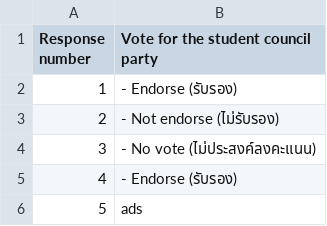
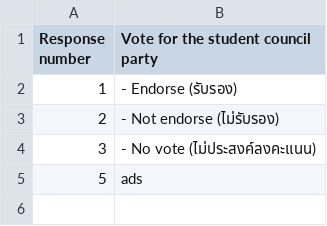
Before and after one commit to warawuth4/ICTELEC26-Voting-Visual, a CSV file: public/2026 Student Association Party E-Ballot Voting (All students)-test.csv, drawn as a sheet; the diff names each change by its address in the sheet, - before the commit and + after, or states it on an @@ line.

```diff
--- a/public/2026 Student Association Party E-Ballot Voting (All students)-test.csv
+++ b/public/2026 Student Association Party E-Ballot Voting (All students)-test.csv
-row 5: 4 | - Endorse (รับรอง)
```
Also changed, not shown: public/2026 Student Representative E-Ballot Voting (ICT ID66)-test.csv, 1 other file.
